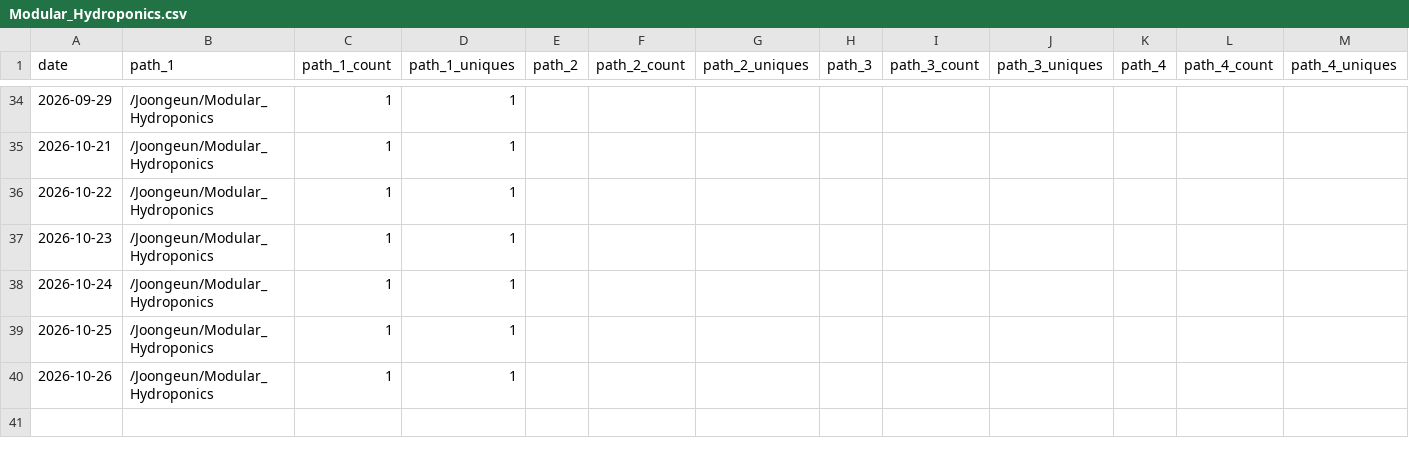
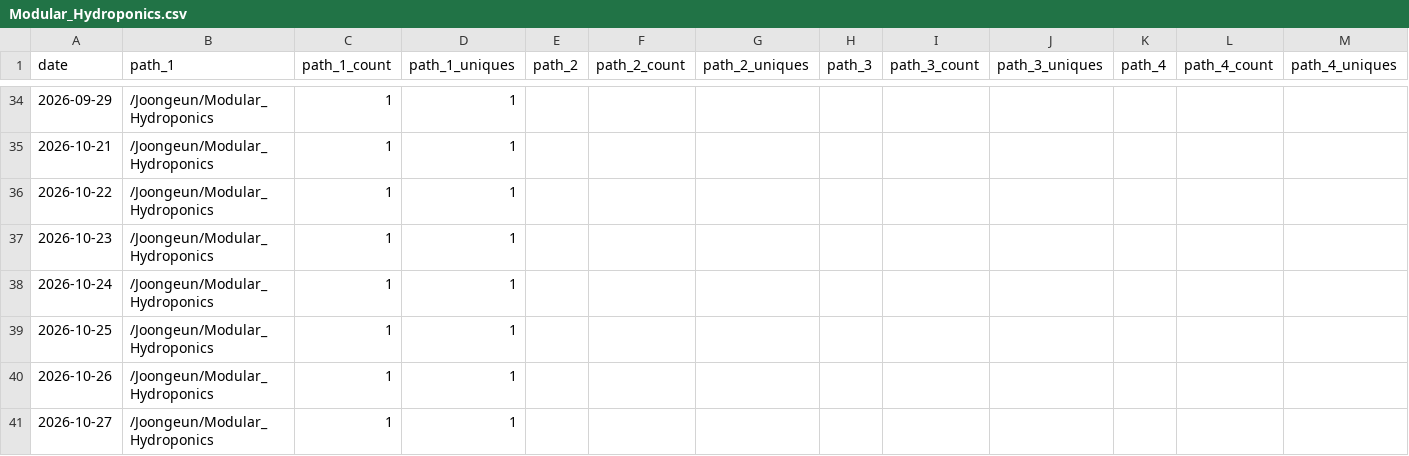
Before and after one commit to Joongeun/Joon_Project_Stats, a CSV file: data/github_paths/Modular_Hydroponics.csv, drawn as a sheet; only a part is shown, gaps mark what is left out; rows hold the shown columns only; the diff names each change by its address in the sheet, - before the commit and + after, or states it on an @@ line.

```diff
--- a/data/github_paths/Modular_Hydroponics.csv
+++ b/data/github_paths/Modular_Hydroponics.csv
+row 41: 2026-10-27 | /Joongeun/Modular_Hydroponics | 1 | 1
```
Also changed, not shown: data/github_paths/2024-MIT-Blueprint-Hackathon-Web-Development.csv, data/github_paths/Badminton-Shuttle-Launcher.csv, 8 other files.
